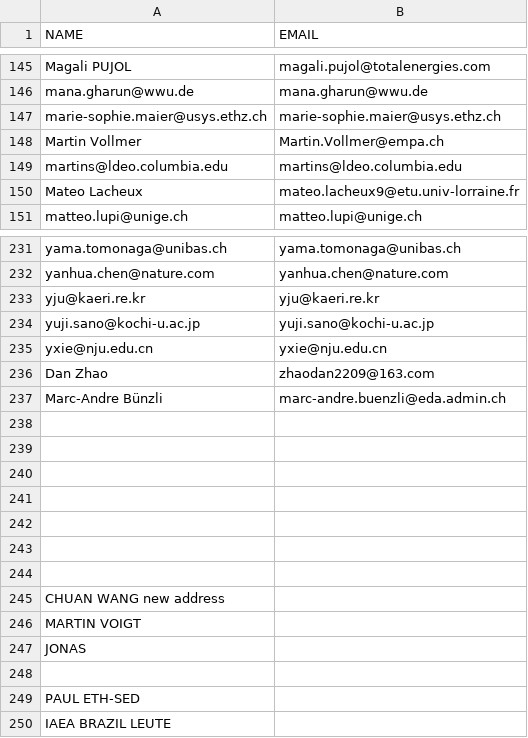
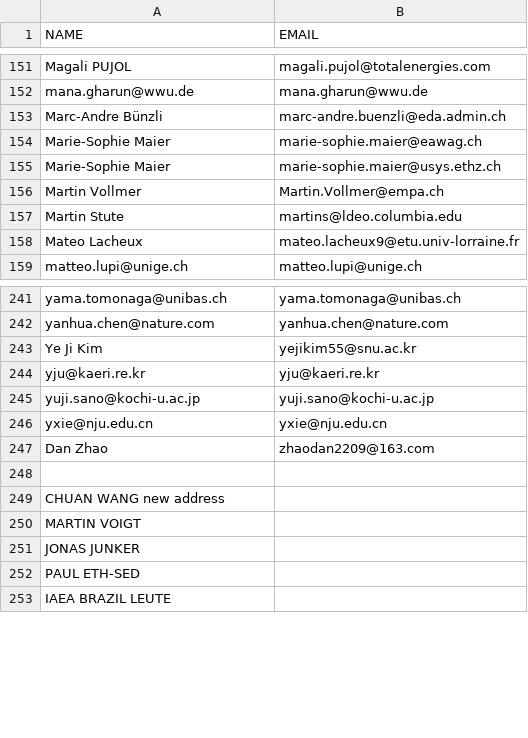
Before and after one commit to miniruedi/symposium, a CSV file: 2025/emails_draftlist_miniRUEDI_Symposium_2025.csv, drawn as a sheet; only a part is shown, gaps mark what is left out; the diff covers the shown part only.

Commit message:
up

```diff
--- a/2025/emails_draftlist_miniRUEDI_Symposium_2025.csv
+++ b/2025/emails_draftlist_miniRUEDI_Symposium_2025.csv
@@ -146,5 +152,7 @@ Magali PUJOL;magali.pujol@totalenergies.com
 mana.gharun@wwu.de;mana.gharun@wwu.de
-marie-sophie.maier@usys.ethz.ch;marie-sophie.maier@usys.ethz.ch
+Marc-Andre Bünzli;marc-andre.buenzli@eda.admin.ch
+Marie-Sophie Maier;marie-sophie.maier@eawag.ch
+Marie-Sophie Maier;marie-sophie.maier@usys.ethz.ch
 Martin Vollmer;Martin.Vollmer@empa.ch
-martins@ldeo.columbia.edu;martins@ldeo.columbia.edu
+Martin Stute;martins@ldeo.columbia.edu
 Mateo Lacheux;mateo.lacheux9@etu.univ-lorraine.fr
@@ -232,2 +242,3 @@ yama.tomonaga@unibas.ch;yama.tomonaga@unibas.ch
 yanhua.chen@nature.com;yanhua.chen@nature.com
+Ye Ji Kim;yejikim55@snu.ac.kr
 yju@kaeri.re.kr;yju@kaeri.re.kr
@@ -236,9 +247,2 @@ yxie@nju.edu.cn;yxie@nju.edu.cn
 Dan Zhao;zhaodan2209@163.com
-Marc-Andre Bünzli;marc-andre.buenzli@eda.admin.ch
-;
-;
-;
-;
-;
-;
 ;
@@ -246,4 +250,3 @@ CHUAN WANG new address;
 MARTIN VOIGT;
-JONAS;
-;
+JONAS JUNKER;
 PAUL ETH-SED;
```
Also changed, not shown: 10 added rows, 3 removed rows and 3 edited cells elsewhere in this file.
